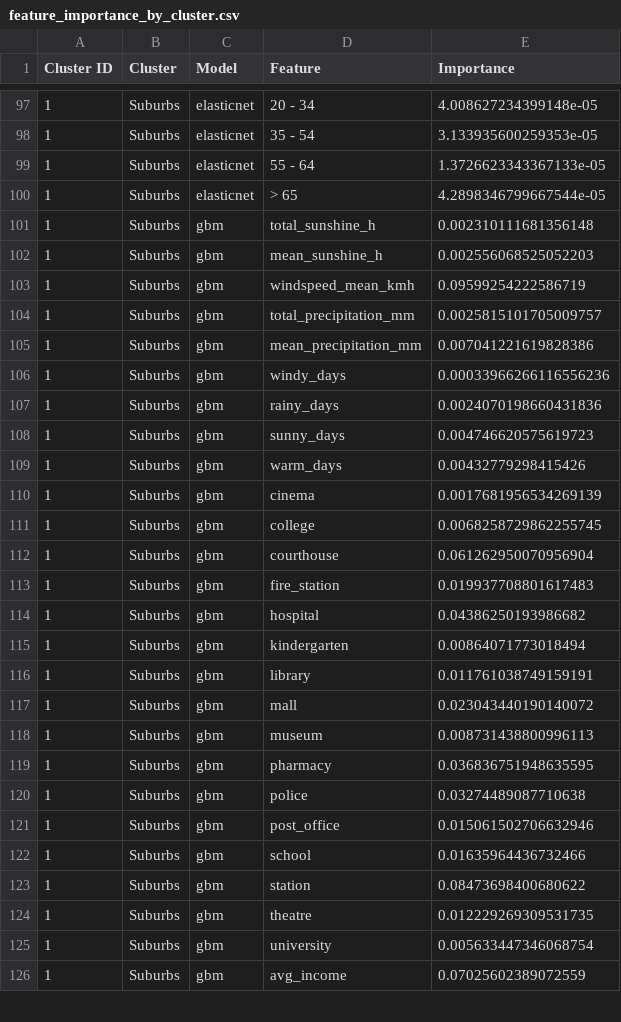
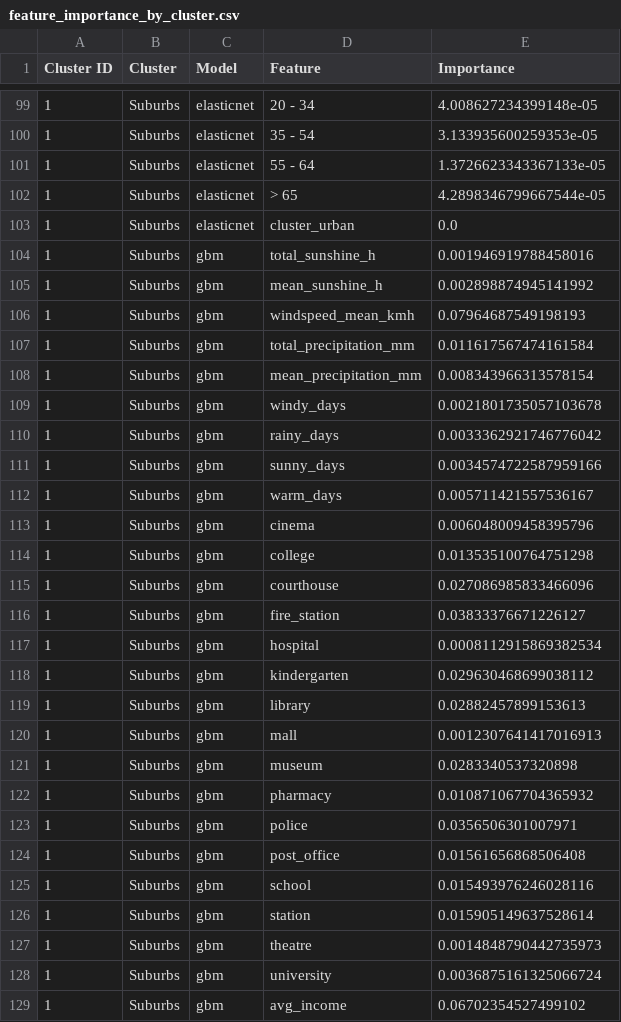
Before and after one commit to Shushunya/FCD-housing-prices, a CSV file: models/feature_importance_by_cluster.csv, drawn as a sheet; only a part is shown, gaps mark what is left out; the diff covers the shown part only.

```diff
--- a/models/feature_importance_by_cluster.csv
+++ b/models/feature_importance_by_cluster.csv
@@ -100,27 +102,28 @@ Cluster ID,Cluster,Model,Feature,Importance
 1,Suburbs,elasticnet,> 65,4.2898346799667544e-05
-1,Suburbs,gbm,total_sunshine_h,0.002310111681356148
-1,Suburbs,gbm,mean_sunshine_h,0.002556068525052203
-1,Suburbs,gbm,windspeed_mean_kmh,0.09599254222586719
-1,Suburbs,gbm,total_precipitation_mm,0.0025815101705009757
-1,Suburbs,gbm,mean_precipitation_mm,0.007041221619828386
-1,Suburbs,gbm,windy_days,0.00033966266116556236
-1,Suburbs,gbm,rainy_days,0.0024070198660431836
-1,Suburbs,gbm,sunny_days,0.004746620575619723
-1,Suburbs,gbm,warm_days,0.00432779298415426
-1,Suburbs,gbm,cinema,0.0017681956534269139
-1,Suburbs,gbm,college,0.0068258729862255745
-1,Suburbs,gbm,courthouse,0.061262950070956904
-1,Suburbs,gbm,fire_station,0.019937708801617483
-1,Suburbs,gbm,hospital,0.04386250193986682
-1,Suburbs,gbm,kindergarten,0.00864071773018494
-1,Suburbs,gbm,library,0.011761038749159191
-1,Suburbs,gbm,mall,0.023043440190140072
-1,Suburbs,gbm,museum,0.008731438800996113
-1,Suburbs,gbm,pharmacy,0.036836751948635595
-1,Suburbs,gbm,police,0.03274489087710638
-1,Suburbs,gbm,post_office,0.015061502706632946
-1,Suburbs,gbm,school,0.01635964436732466
-1,Suburbs,gbm,station,0.08473698400680622
-1,Suburbs,gbm,theatre,0.012229269309531735
-1,Suburbs,gbm,university,0.005633447346068754
-1,Suburbs,gbm,avg_income,0.07025602389072559
+1,Suburbs,elasticnet,cluster_urban,0.0
+1,Suburbs,gbm,total_sunshine_h,0.001946919788458016
+1,Suburbs,gbm,mean_sunshine_h,0.002898874945141992
+1,Suburbs,gbm,windspeed_mean_kmh,0.07964687549198193
+1,Suburbs,gbm,total_precipitation_mm,0.011617567474161584
+1,Suburbs,gbm,mean_precipitation_mm,0.008343966313578154
+1,Suburbs,gbm,windy_days,0.0021801735057103678
+1,Suburbs,gbm,rainy_days,0.0033362921746776042
+1,Suburbs,gbm,sunny_days,0.0034574722587959166
+1,Suburbs,gbm,warm_days,0.005711421557536167
+1,Suburbs,gbm,cinema,0.006048009458395796
+1,Suburbs,gbm,college,0.013535100764751298
+1,Suburbs,gbm,courthouse,0.027086985833466096
+1,Suburbs,gbm,fire_station,0.03833376671226127
+1,Suburbs,gbm,hospital,0.0008112915869382534
+1,Suburbs,gbm,kindergarten,0.029630468699038112
+1,Suburbs,gbm,library,0.02882457899153613
+1,Suburbs,gbm,mall,0.0012307641417016913
+1,Suburbs,gbm,museum,0.0283340537320898
+1,Suburbs,gbm,pharmacy,0.010871067704365932
+1,Suburbs,gbm,police,0.0356506301007971
+1,Suburbs,gbm,post_office,0.01561656868506408
+1,Suburbs,gbm,school,0.015493976246028116
+1,Suburbs,gbm,station,0.015905149637528614
+1,Suburbs,gbm,theatre,0.0014848790442735973
+1,Suburbs,gbm,university,0.0036875161325066724
+1,Suburbs,gbm,avg_income,0.06702354527499102
```
Also changed, not shown: 5 added rows and 73 edited cells elsewhere in this file, models/temporal_validation_by_cluster.csv, 1 other file.
